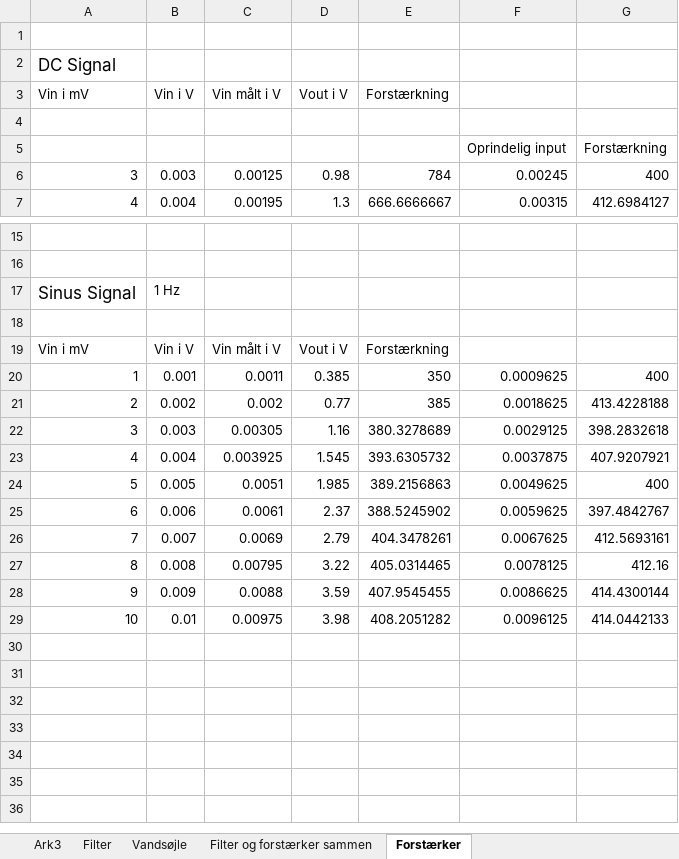
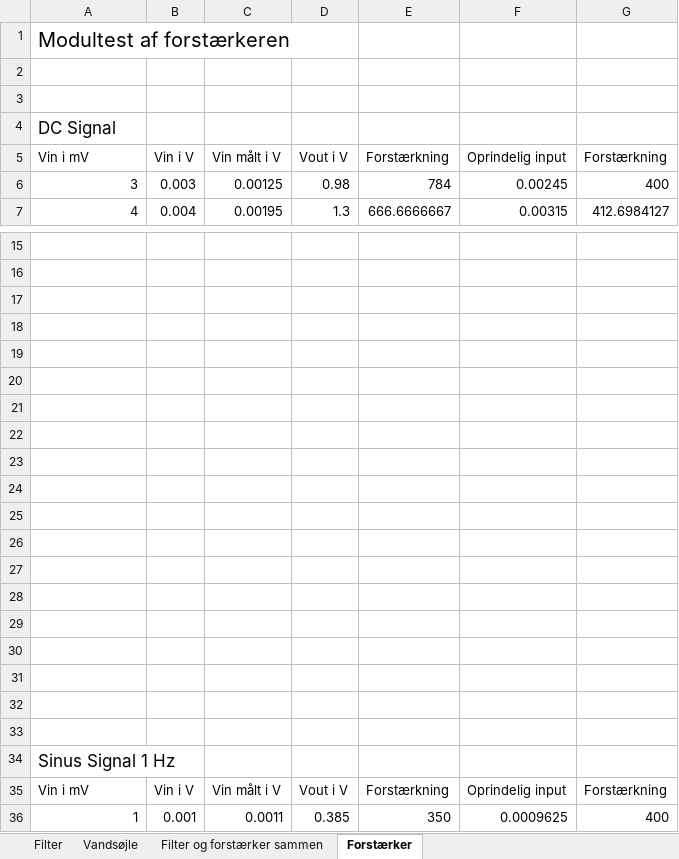
Before and after one commit to sarakirkeby/Semester-Projekt-3, an Excel workbook: Hardware/TheGoldenDoc (reg af forstærker) & filter.xlsx, sheet Forstærker, drawn as a sheet; only a part is shown, gaps mark what is left out; the shorter side is filled out with more unchanged rows; values as stored, in another font and other column widths than the file's, no borders; charts and pictures not drawn; removed rows and columns are numbered as before the commit, all else as after; the diff names each change by its address in the sheet, - before the commit and + after, or states it on an @@ line.

```diff
--- a/Hardware/TheGoldenDoc (reg af forstærker) & filter.xlsx (sheet Forstærker)
+++ b/Hardware/TheGoldenDoc (reg af forstærker) & filter.xlsx (sheet Forstærker)
-sheet tab: Ark3
+row 1: Modultest af forstærkeren
+row 2: (empty)
-F5: (empty)
+F5: Oprindelig input
-G5: (empty)
+G5: Forstærkning
-row 4: (empty)
-row 5:  |  |  |  |  | Oprindelig input | Forstærkning
-row 17: Sinus Signal | 1 Hz
+row 18: (empty)
+row 19: (empty)
+row 20: (empty)
+row 21: (empty)
+row 22: (empty)
+row 23: (empty)
+row 24: (empty)
+row 25: (empty)
+row 26: (empty)
+row 27: (empty)
+row 28: (empty)
+row 29: (empty)
+row 30: (empty)
+row 31: (empty)
+row 32: (empty)
+row 33: (empty)
+row 34: Sinus Signal 1 Hz
-F35 (Oprindelig input): (empty)
+F35 (Oprindelig input): Oprindelig input
-G35 (Forstærkning): (empty)
+G35 (Forstærkning): Forstærkning
```
Also changed, not shown: sheet Vandsøjle, sheet Filter og forstærker sammen, sheet Filter, formulas that keep their value, charts or pictures, 6 other files.
